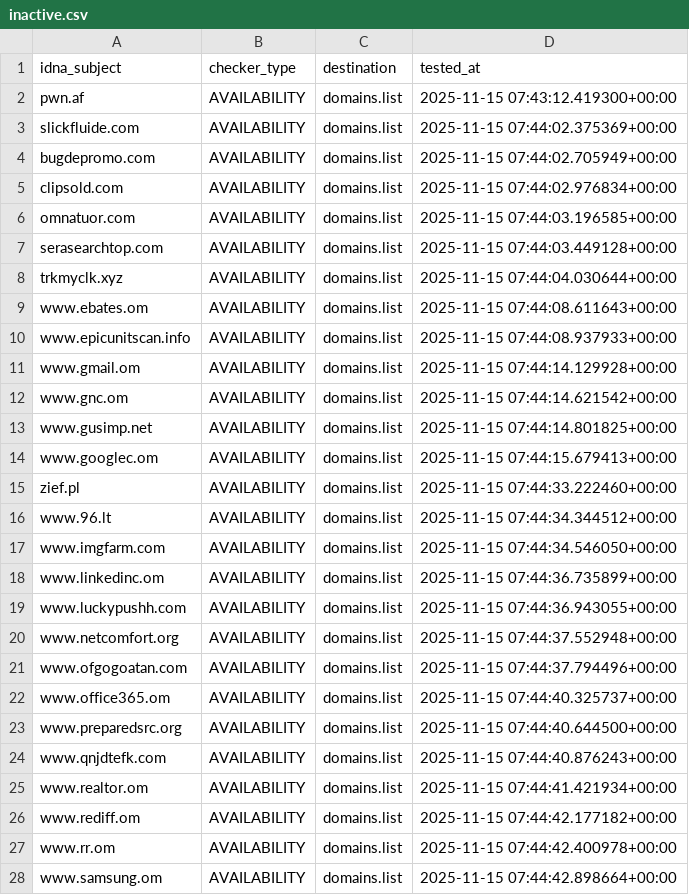
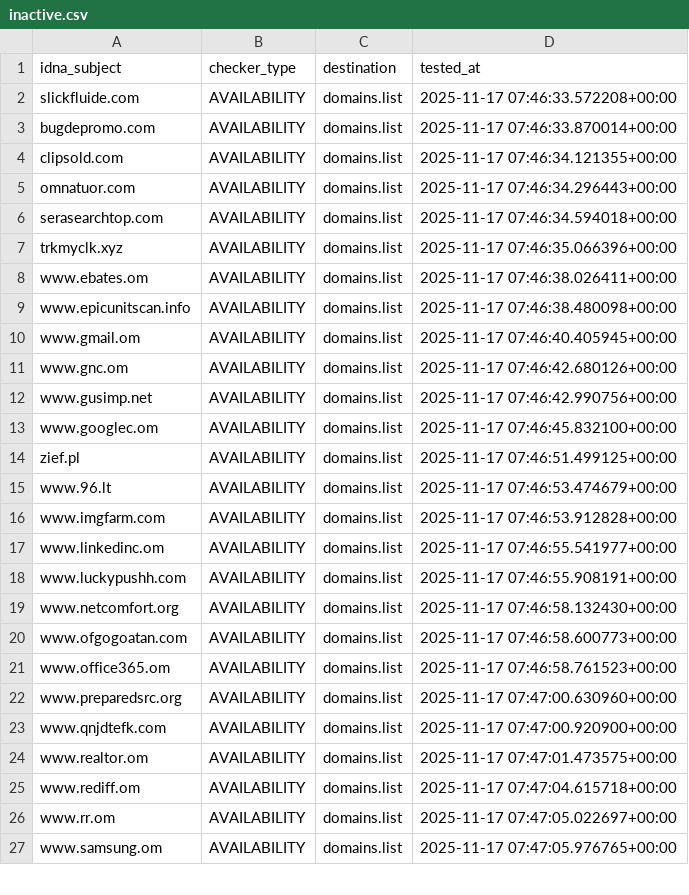
Before and after one commit to Ultimate-Hosts-Blacklist/quidsup_malicious-sites, a CSV file: .pyfunceble/inactive.csv, drawn as a sheet; only a part is shown; the diff covers the shown part only.

```diff
--- a/.pyfunceble/inactive.csv
+++ b/.pyfunceble/inactive.csv
@@ -1,28 +1,27 @@
 idna_subject,checker_type,destination,tested_at
-pwn.af,AVAILABILITY,domains.list,2025-11-15 07:43:12.419300+00:00
-slickfluide.com,AVAILABILITY,domains.list,2025-11-15 07:44:02.375369+00:00
-bugdepromo.com,AVAILABILITY,domains.list,2025-11-15 07:44:02.705949+00:00
-clipsold.com,AVAILABILITY,domains.list,2025-11-15 07:44:02.976834+00:00
-omnatuor.com,AVAILABILITY,domains.list,2025-11-15 07:44:03.196585+00:00
-serasearchtop.com,AVAILABILITY,domains.list,2025-11-15 07:44:03.449128+00:00
-trkmyclk.xyz,AVAILABILITY,domains.list,2025-11-15 07:44:04.030644+00:00
-www.ebates.om,AVAILABILITY,domains.list,2025-11-15 07:44:08.611643+00:00
-www.epicunitscan.info,AVAILABILITY,domains.list,2025-11-15 07:44:08.937933+00:00
-www.gmail.om,AVAILABILITY,domains.list,2025-11-15 07:44:14.129928+00:00
-www.gnc.om,AVAILABILITY,domains.list,2025-11-15 07:44:14.621542+00:00
-www.gusimp.net,AVAILABILITY,domains.list,2025-11-15 07:44:14.801825+00:00
-www.googlec.om,AVAILABILITY,domains.list,2025-11-15 07:44:15.679413+00:00
-zief.pl,AVAILABILITY,domains.list,2025-11-15 07:44:33.222460+00:00
-www.96.lt,AVAILABILITY,domains.list,2025-11-15 07:44:34.344512+00:00
-www.imgfarm.com,AVAILABILITY,domains.list,2025-11-15 07:44:34.546050+00:00
-www.linkedinc.om,AVAILABILITY,domains.list,2025-11-15 07:44:36.735899+00:00
-www.luckypushh.com,AVAILABILITY,domains.list,2025-11-15 07:44:36.943055+00:00
-www.netcomfort.org,AVAILABILITY,domains.list,2025-11-15 07:44:37.552948+00:00
-www.ofgogoatan.com,AVAILABILITY,domains.list,2025-11-15 07:44:37.794496+00:00
-www.office365.om,AVAILABILITY,domains.list,2025-11-15 07:44:40.325737+00:00
-www.preparedsrc.org,AVAILABILITY,domains.list,2025-11-15 07:44:40.644500+00:00
-www.qnjdtefk.com,AVAILABILITY,domains.list,2025-11-15 07:44:40.876243+00:00
-www.realtor.om,AVAILABILITY,domains.list,2025-11-15 07:44:41.421934+00:00
-www.rediff.om,AVAILABILITY,domains.list,2025-11-15 07:44:42.177182+00:00
-www.rr.om,AVAILABILITY,domains.list,2025-11-15 07:44:42.400978+00:00
-www.samsung.om,AVAILABILITY,domains.list,2025-11-15 07:44:42.898664+00:00
+slickfluide.com,AVAILABILITY,domains.list,2025-11-17 07:46:33.572208+00:00
+bugdepromo.com,AVAILABILITY,domains.list,2025-11-17 07:46:33.870014+00:00
+clipsold.com,AVAILABILITY,domains.list,2025-11-17 07:46:34.121355+00:00
+omnatuor.com,AVAILABILITY,domains.list,2025-11-17 07:46:34.296443+00:00
+serasearchtop.com,AVAILABILITY,domains.list,2025-11-17 07:46:34.594018+00:00
+trkmyclk.xyz,AVAILABILITY,domains.list,2025-11-17 07:46:35.066396+00:00
+www.ebates.om,AVAILABILITY,domains.list,2025-11-17 07:46:38.026411+00:00
+www.epicunitscan.info,AVAILABILITY,domains.list,2025-11-17 07:46:38.480098+00:00
+www.gmail.om,AVAILABILITY,domains.list,2025-11-17 07:46:40.405945+00:00
+www.gnc.om,AVAILABILITY,domains.list,2025-11-17 07:46:42.680126+00:00
+www.gusimp.net,AVAILABILITY,domains.list,2025-11-17 07:46:42.990756+00:00
+www.googlec.om,AVAILABILITY,domains.list,2025-11-17 07:46:45.832100+00:00
+zief.pl,AVAILABILITY,domains.list,2025-11-17 07:46:51.499125+00:00
+www.96.lt,AVAILABILITY,domains.list,2025-11-17 07:46:53.474679+00:00
+www.imgfarm.com,AVAILABILITY,domains.list,2025-11-17 07:46:53.912828+00:00
+www.linkedinc.om,AVAILABILITY,domains.list,2025-11-17 07:46:55.541977+00:00
+www.luckypushh.com,AVAILABILITY,domains.list,2025-11-17 07:46:55.908191+00:00
+www.netcomfort.org,AVAILABILITY,domains.list,2025-11-17 07:46:58.132430+00:00
+www.ofgogoatan.com,AVAILABILITY,domains.list,2025-11-17 07:46:58.600773+00:00
+www.office365.om,AVAILABILITY,domains.list,2025-11-17 07:46:58.761523+00:00
+www.preparedsrc.org,AVAILABILITY,domains.list,2025-11-17 07:47:00.630960+00:00
+www.qnjdtefk.com,AVAILABILITY,domains.list,2025-11-17 07:47:00.920900+00:00
+www.realtor.om,AVAILABILITY,domains.list,2025-11-17 07:47:01.473575+00:00
+www.rediff.om,AVAILABILITY,domains.list,2025-11-17 07:47:04.615718+00:00
+www.rr.om,AVAILABILITY,domains.list,2025-11-17 07:47:05.022697+00:00
+www.samsung.om,AVAILABILITY,domains.list,2025-11-17 07:47:05.976765+00:00
```
Also changed, not shown: 67 edited cells elsewhere in this file, 16 other files.
